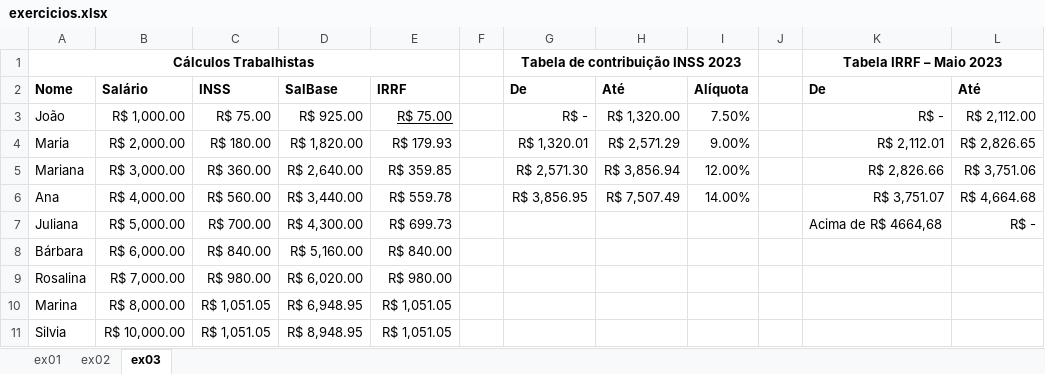
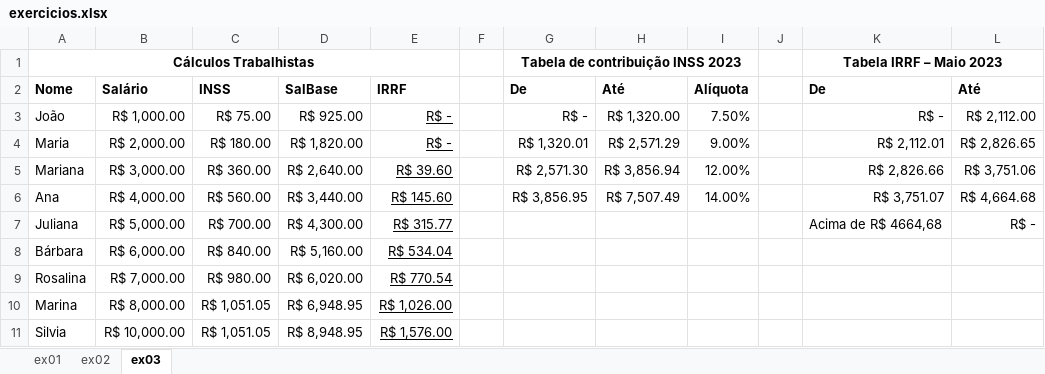
Before and after one commit to Bruno-Otavio/exercicios-desafio2, an Excel workbook: 1des/sop/aula06/exercicios.xlsx, sheet ex03, drawn as a sheet; only a part is shown; values as stored, in another font and other column widths than the file's, no borders; the diff names each change by its address in the sheet, - before the commit and + after, or states it on an @@ line.

```diff
--- a/1des/sop/aula06/exercicios.xlsx (sheet ex03)
+++ b/1des/sop/aula06/exercicios.xlsx (sheet ex03)
-E3: R$ 75.00
+E3: R$ -
-E4: R$ 179.93
+E4: R$ -
-E4:E11 underline: off
+E4:E11 underline: on
-E5: R$ 359.85
+E5: R$ 39.60
-E6: R$ 559.78
+E6: R$ 145.60
-E7: R$ 699.73
+E7: R$ 315.77
-E8: R$ 840.00
+E8: R$ 534.04
-E9: R$ 980.00
+E9: R$ 770.54
-E10: R$ 1,051.05
+E10: R$ 1,026.00
-E11: R$ 1,051.05
+E11: R$ 1,576.00
```
Also changed, not shown: sheet ex02, 1 other file.
